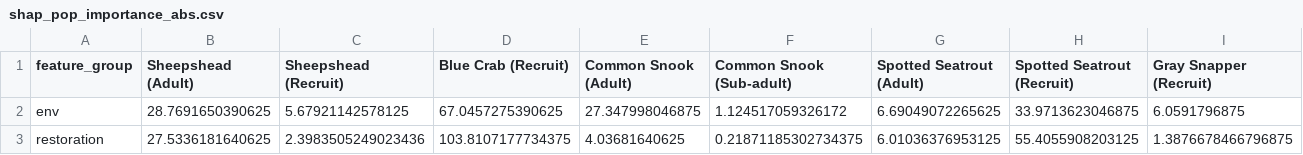
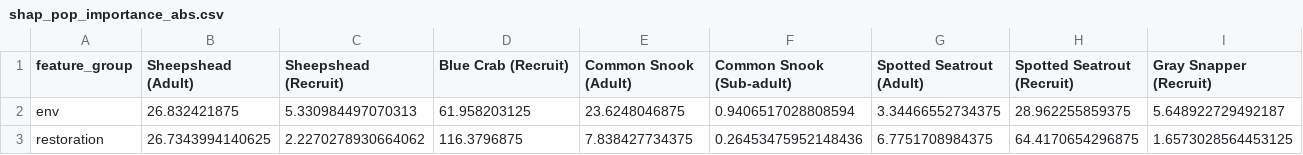
Before and after one commit to lily6966/Bayesian-GNN-LSTM-FIM, a CSV file: analysis/figures/run_h/shap/shap_pop_importance_abs.csv, drawn as a sheet; only a part is shown; the diff covers the shown part only; the diff names each change by its address in the sheet, - before the commit and + after, or states it on an @@ line.

Commit message:
updated figures

```diff
--- a/analysis/figures/run_h/shap/shap_pop_importance_abs.csv
+++ b/analysis/figures/run_h/shap/shap_pop_importance_abs.csv
-B2 (Sheepshead (Adult)): 28.7691650390625
+B2 (Sheepshead (Adult)): 26.832421875
-C2 (Sheepshead (Recruit)): 5.67921142578125
+C2 (Sheepshead (Recruit)): 5.330984497070313
-D2 (Blue Crab (Recruit)): 67.0457275390625
+D2 (Blue Crab (Recruit)): 61.958203125
-E2 (Common Snook (Adult)): 27.347998046875
+E2 (Common Snook (Adult)): 23.6248046875
-F2 (Common Snook (Sub-adult)): 1.124517059326172
+F2 (Common Snook (Sub-adult)): 0.9406517028808594
-G2 (Spotted Seatrout (Adult)): 6.69049072265625
+G2 (Spotted Seatrout (Adult)): 3.34466552734375
-H2 (Spotted Seatrout (Recruit)): 33.9713623046875
+H2 (Spotted Seatrout (Recruit)): 28.962255859375
-I2 (Gray Snapper (Recruit)): 6.0591796875
+I2 (Gray Snapper (Recruit)): 5.648922729492187
-B3 (Sheepshead (Adult)): 27.5336181640625
+B3 (Sheepshead (Adult)): 26.7343994140625
-C3 (Sheepshead (Recruit)): 2.3983505249023436
+C3 (Sheepshead (Recruit)): 2.2270278930664062
-D3 (Blue Crab (Recruit)): 103.8107177734375
+D3 (Blue Crab (Recruit)): 116.3796875
-E3 (Common Snook (Adult)): 4.03681640625
+E3 (Common Snook (Adult)): 7.838427734375
-F3 (Common Snook (Sub-adult)): 0.21871185302734375
+F3 (Common Snook (Sub-adult)): 0.26453475952148436
-G3 (Spotted Seatrout (Adult)): 6.01036376953125
+G3 (Spotted Seatrout (Adult)): 6.7751708984375
-H3 (Spotted Seatrout (Recruit)): 55.4055908203125
+H3 (Spotted Seatrout (Recruit)): 64.4170654296875
-I3 (Gray Snapper (Recruit)): 1.3876678466796875
+I3 (Gray Snapper (Recruit)): 1.6573028564453125
```
Also changed, not shown: 104 edited cells elsewhere in this file, analysis/figures/run_h/shap/shap_baseline_rmse_count.csv, analysis/figures/run_h/shap/shap_group_dMSE_count.csv, 42 other files.
